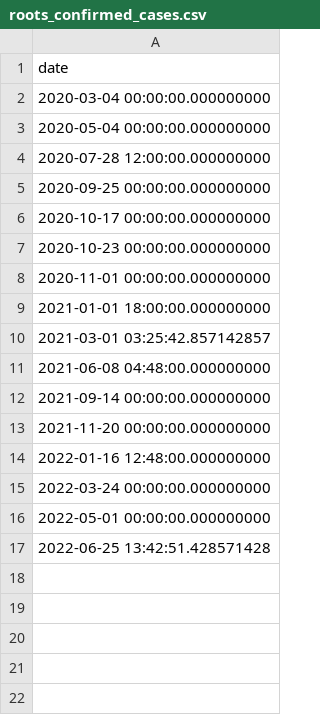
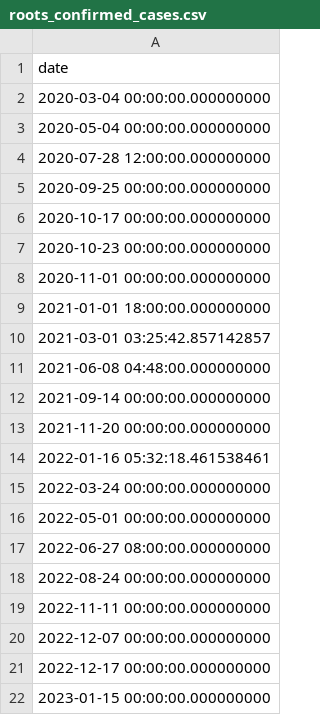
Before and after one commit to ntorresd/covid19-waves-bogota, a CSV file: waves/outputs/roots_confirmed_cases.csv, drawn as a sheet.

```diff
--- a/waves/outputs/roots_confirmed_cases.csv
+++ b/waves/outputs/roots_confirmed_cases.csv
@@ -13,5 +13,10 @@ date
 2021-11-20 00:00:00.000000000
-2022-01-16 12:48:00.000000000
+2022-01-16 05:32:18.461538461
 2022-03-24 00:00:00.000000000
 2022-05-01 00:00:00.000000000
-2022-06-25 13:42:51.428571428
+2022-06-27 08:00:00.000000000
+2022-08-24 00:00:00.000000000
+2022-11-11 00:00:00.000000000
+2022-12-07 00:00:00.000000000
+2022-12-17 00:00:00.000000000
+2023-01-15 00:00:00.000000000
```
Also changed, not shown: epidemiological_distributions/outputs/hosp_stay-samples-gamma.csv, epidemiological_distributions/outputs/hosp_stay-samples-weibull.csv, 54 other files.
